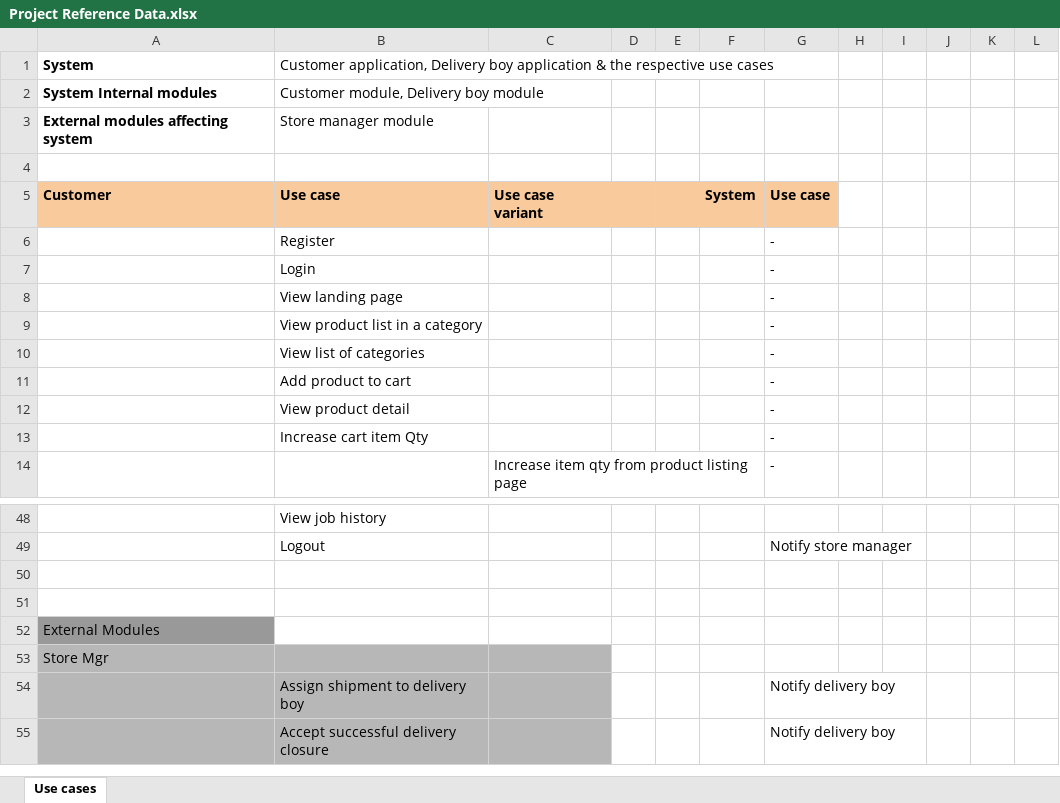
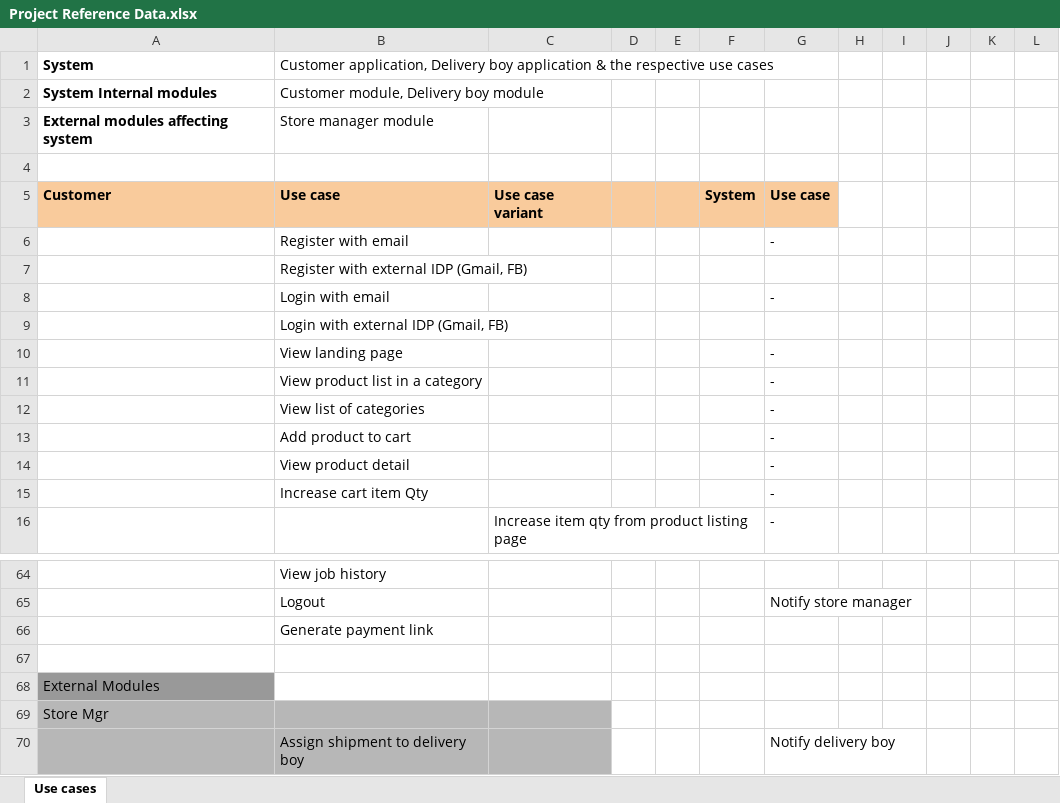
Before and after one commit to upputuri/Grocery-Store-Project, an Excel workbook: Project Reference Data.xlsx, sheet Use cases, drawn as a sheet; only a part is shown, gaps mark what is left out; the shorter side is filled out with more unchanged rows; values as stored, in another font and other column widths than the file's, no borders; charts and pictures not drawn; addresses are those after the commit; the diff covers the shown part only; the diff names each change by its address in the sheet, - before the commit and + after, or states it on an @@ line.

```diff
--- a/Project Reference Data.xlsx (sheet Use cases)
+++ b/Project Reference Data.xlsx (sheet Use cases)
-B6: Register
+B6: Register with email
+row 7:  | Register with external IDP (Gmail, FB)
-B8: Login
+B8: Login with email
+row 9:  | Login with external IDP (Gmail, FB)
-B66: (empty)
+B66: Generate payment link
```
Also changed, not shown: 14 added rows and 3 edited cells elsewhere in this sheet, charts or pictures.
